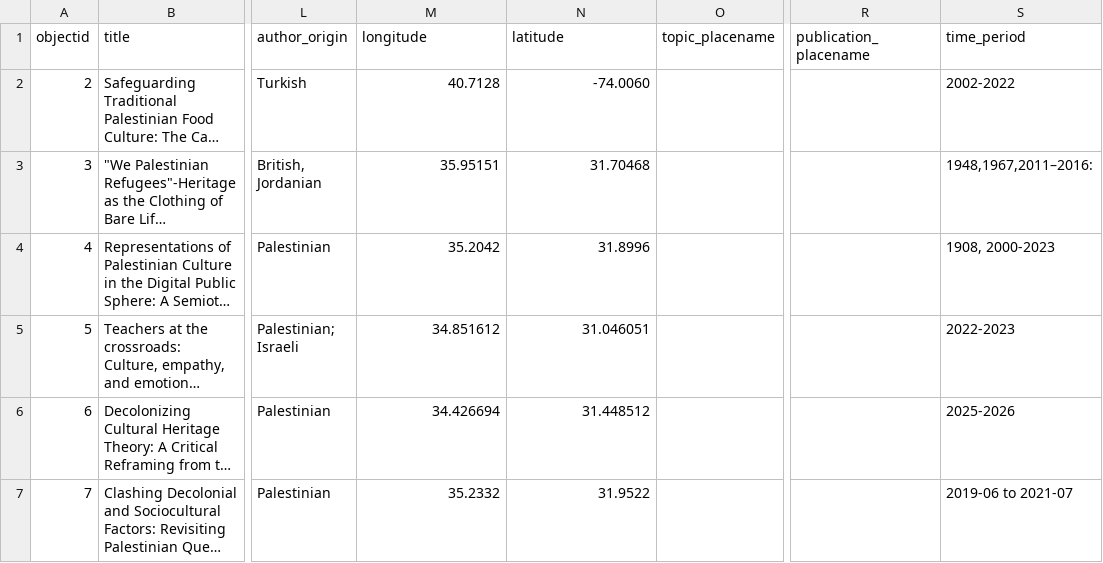
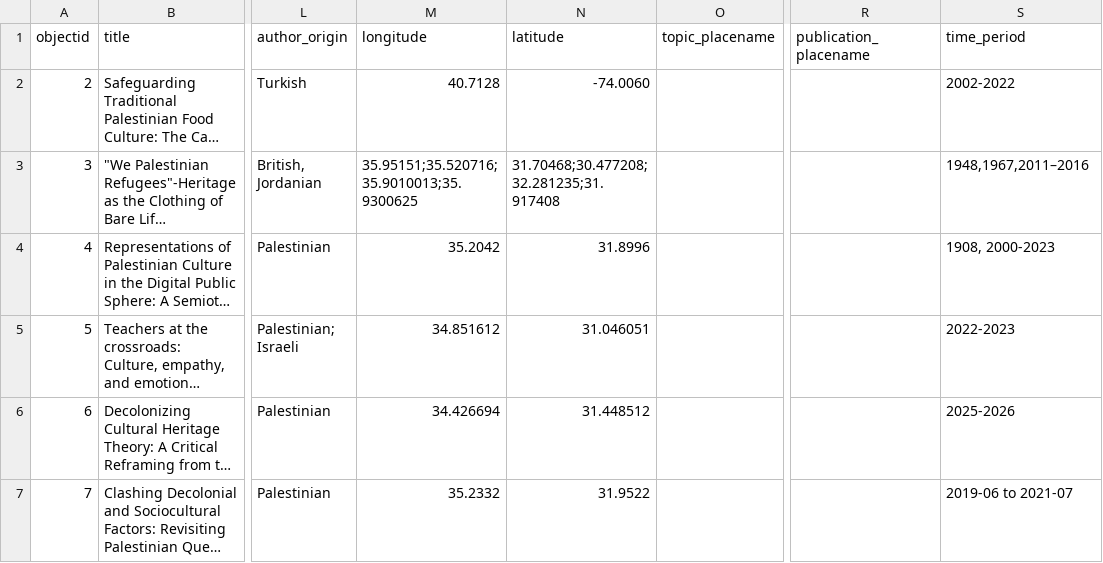
Before and after one commit to palestinepedagogynetwork/potential-lamp, a CSV file: _data/ppn-repository.csv, drawn as a sheet; only a part is shown, gaps mark what is left out; long unchanged cells end in …; the diff names each change by its address in the sheet, - before the commit and + after, or states it on an @@ line.

```diff
--- a/_data/ppn-repository.csv
+++ b/_data/ppn-repository.csv
-M3 (longitude): 35.95151
+M3 (longitude): 35.95151;35.520716;35.9010013;35.9300625
-N3 (latitude): 31.70468
+N3 (latitude): 31.70468;30.477208;32.281235;31.917408
-S3 (time_period): 1948,1967,2011–2016:
+S3 (time_period): 1948,1967,2011–2016
```
Also changed, not shown: 1 other file.
